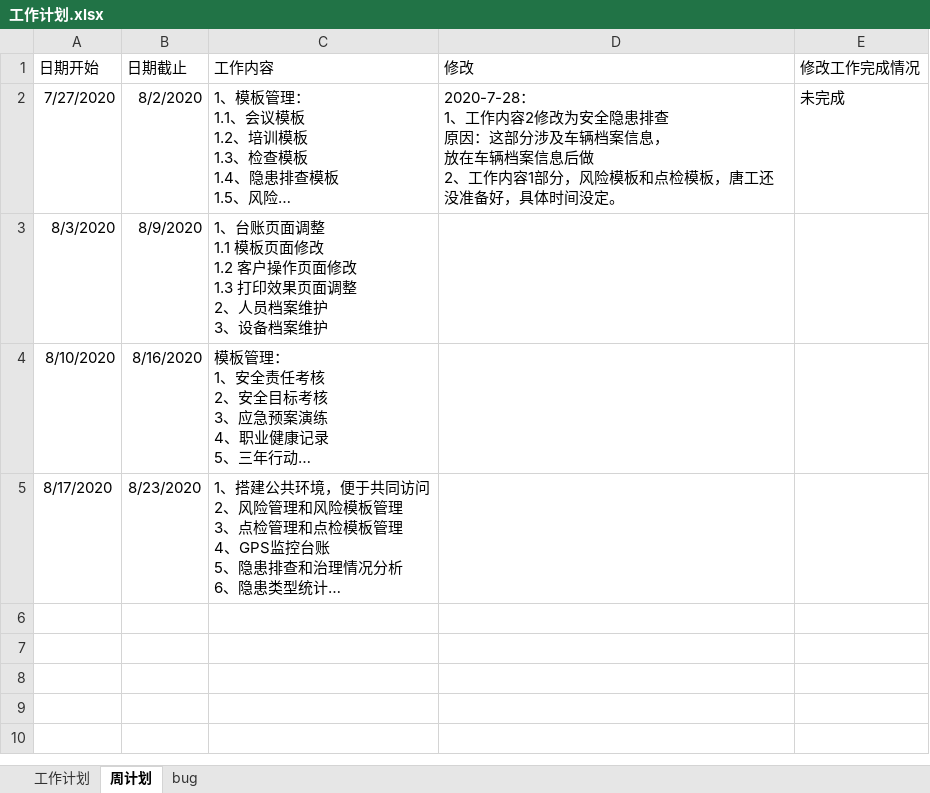
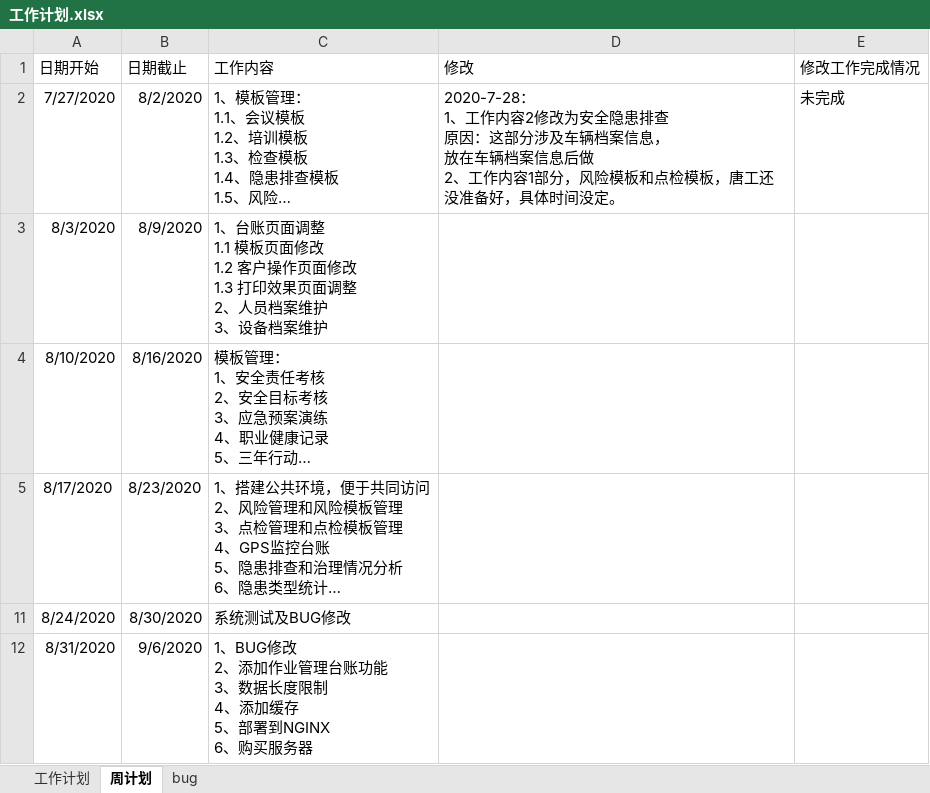
Before and after one commit to zdq0412/trafic, an Excel workbook: 文档/工作计划.xlsx, sheet 周计划, drawn as a sheet; long unchanged cells end in …; values as stored, in another font and other column widths than the file's, no borders; ↵ is a line break in a cell; the diff names each change by its address in the sheet, - before the commit and + after, or states it on an @@ line.

```diff
--- a/文档/工作计划.xlsx (sheet 周计划)
+++ b/文档/工作计划.xlsx (sheet 周计划)
+row 11: 8/24/2020 | 8/30/2020 | 系统测试及BUG修改
+row 12: 8/31/2020 | 9/6/2020 | 1、BUG修改 ↵ 2、添加作业管理台账功能 ↵ 3、数据长度限制 ↵ 4、添加缓存 ↵ 5、部署到NGINX ↵ 6、购买服务器
```
Also changed, not shown: src/main/resources/static/function.xlsx.
